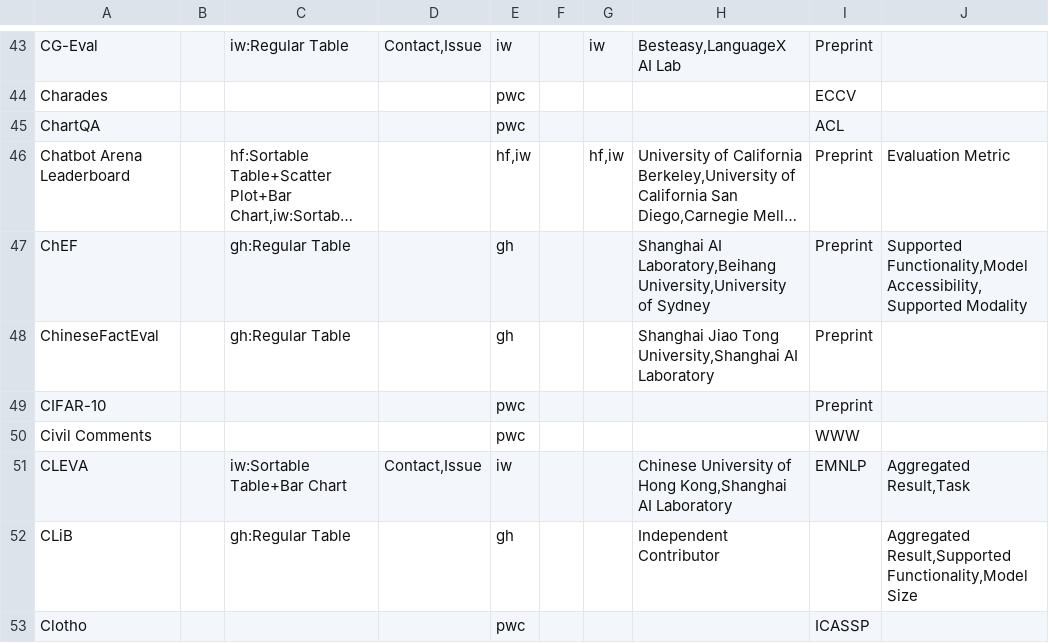
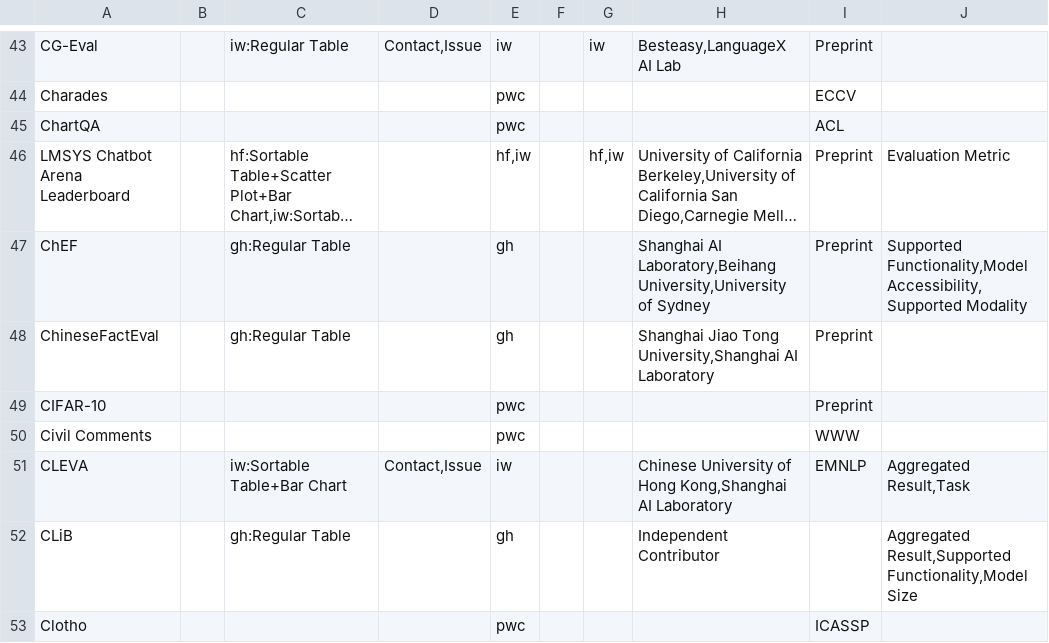
Before and after one commit to zhimin-z/Foundation-Model-Leaderboard-Survey, a CSV file: meta/rq1/ Leaderboard.csv, drawn as a sheet; only a part is shown, gaps mark what is left out; long unchanged cells end in …; the diff names each change by its address in the sheet, - before the commit and + after, or states it on an @@ line.

```diff
--- a/meta/rq1/ Leaderboard.csv
+++ b/meta/rq1/ Leaderboard.csv
-A46: Chatbot Arena Leaderboard
+A46: LMSYS Chatbot Arena Leaderboard
```
Also changed, not shown: meta/rq1/Benchmark.csv, meta/rq1/Leaderboard.csv, 4 other files.
